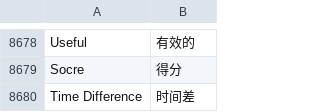
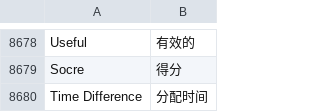
Before and after one commit to xuguim/erpnext_china, a CSV file: erpnext_china/translations/zh.csv, drawn as a sheet; only a part is shown, gaps mark what is left out.

```diff
--- a/erpnext_china/translations/zh.csv
+++ b/erpnext_china/translations/zh.csv
@@ -9204,2 +9204,2 @@ Useful,有效的
 Socre,得分
-Time Difference,时间差
+Time Difference,分配时间
```
Also changed, not shown: 2 other files.
